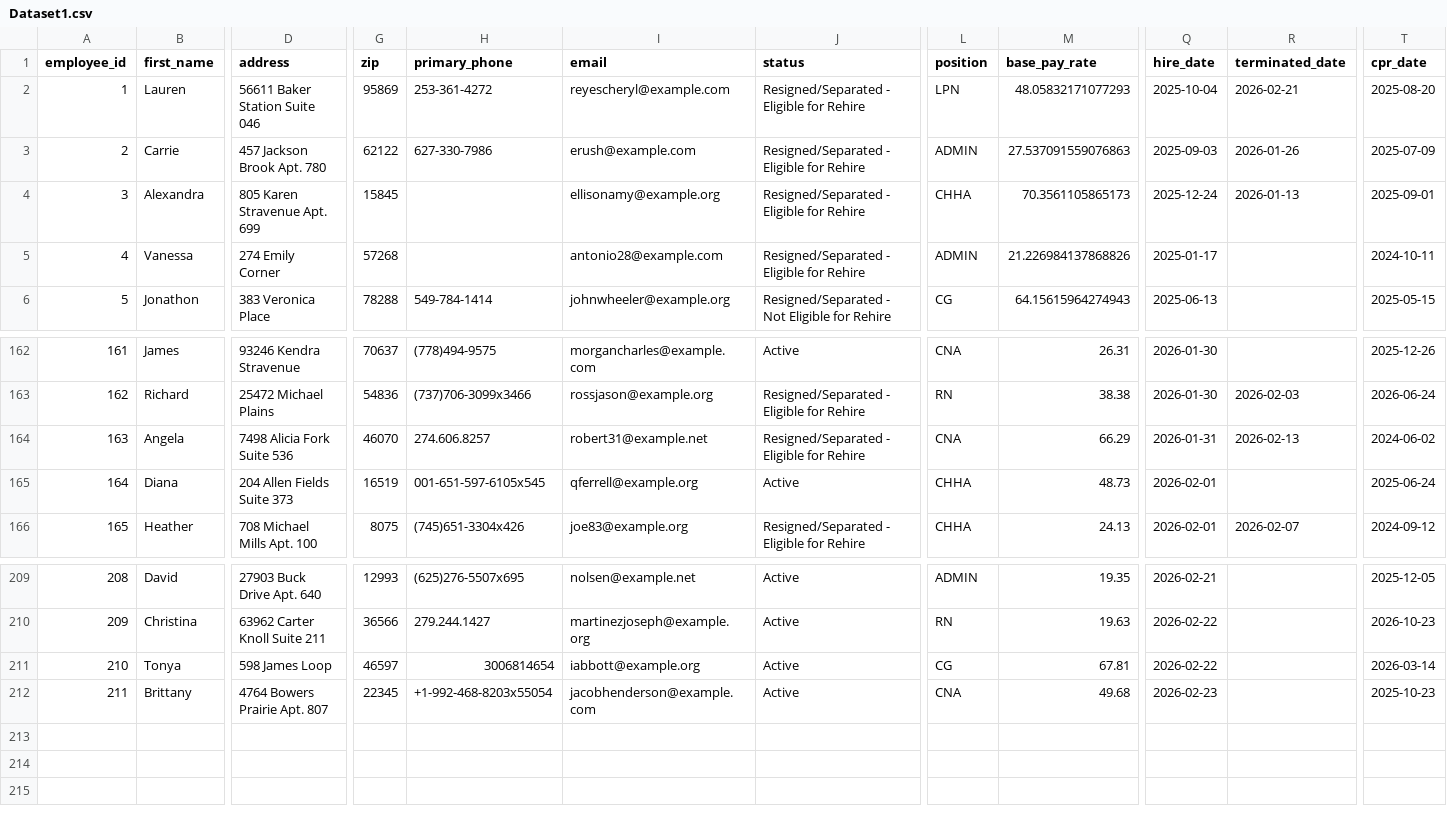
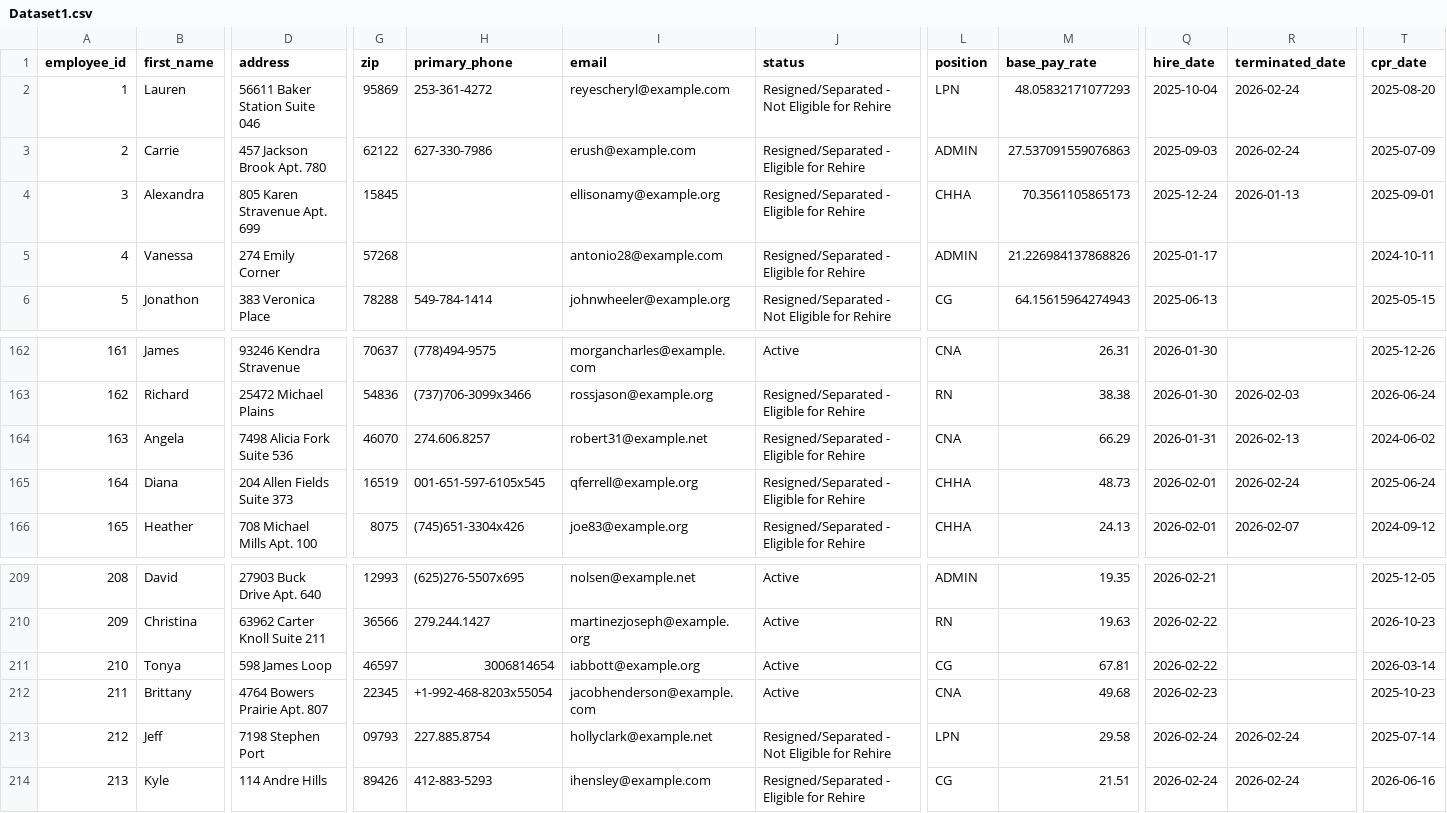
Before and after one commit to uzairnauman/Work_Opportunity_Tax_Credit, a CSV file: Datasets/Dataset1.csv, drawn as a sheet; only a part is shown, gaps mark what is left out; rows hold the shown columns only; the diff names each change by its address in the sheet, - before the commit and + after, or states it on an @@ line.

Commit message:
Automated HR update: Tue Feb 24 06:45:06 UTC 2026

```diff
--- a/Datasets/Dataset1.csv
+++ b/Datasets/Dataset1.csv
-J2 (status): Resigned/Separated - Eligible for Rehire
+J2 (status): Resigned/Separated - Not Eligible for Rehire
-R2 (terminated_date): 2026-02-21
+R2 (terminated_date): 2026-02-24
-R3 (terminated_date): 2026-01-26
+R3 (terminated_date): 2026-02-24
-J165 (status): Active
+J165 (status): Resigned/Separated - Eligible for Rehire
-R165 (terminated_date): (empty)
+R165 (terminated_date): 2026-02-24
+row 213: 212 | Jeff | 7198 Stephen Port | 09793 | 227.885.8754 | hollyclark@example.net | Resigned/Separated - Not Eligible for Rehire | LPN | 29.58 | 2026-02-24 | 2026-02-24 | 2025-07-14
+row 214: 213 | Kyle | 114 Andre Hills | 89426 | 412-883-5293 | ihensley@example.com | Resigned/Separated - Eligible for Rehire | CG | 21.51 | 2026-02-24 | 2026-02-24 | 2026-06-16
```
